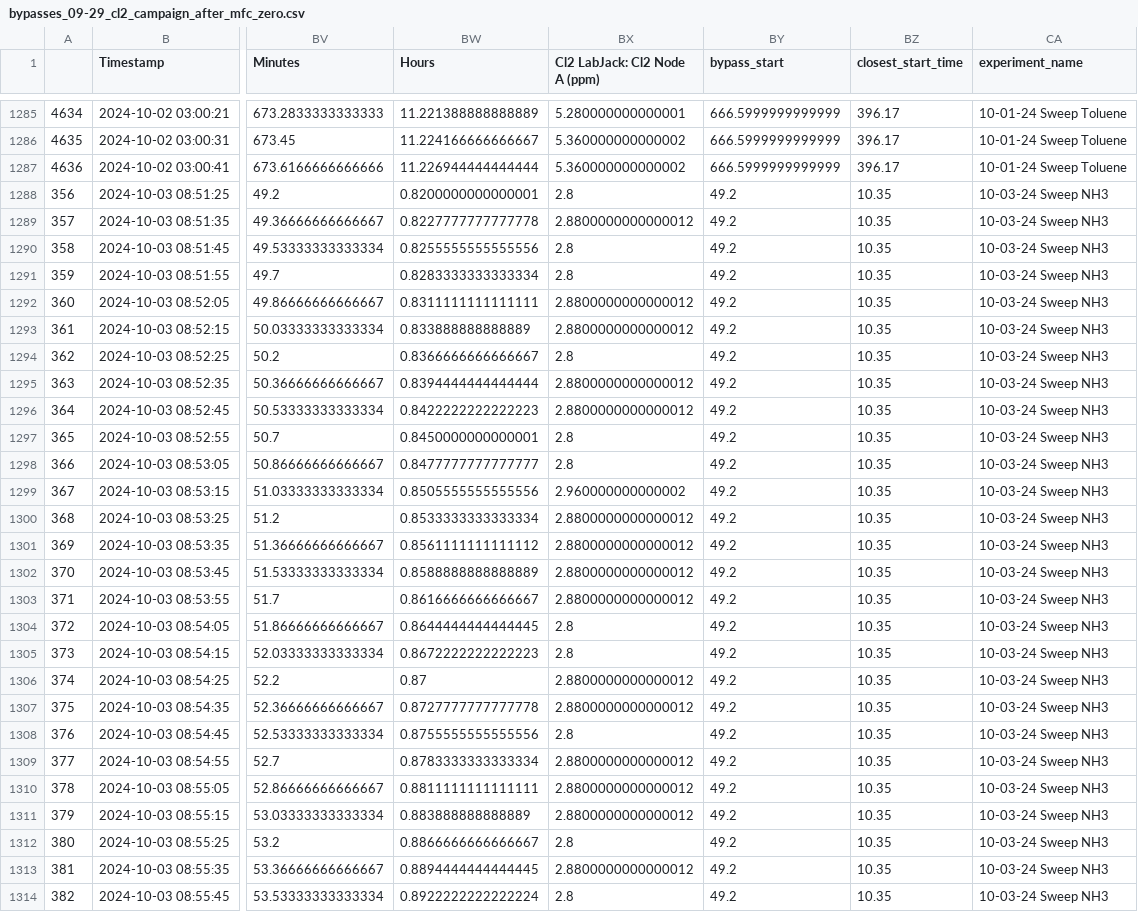
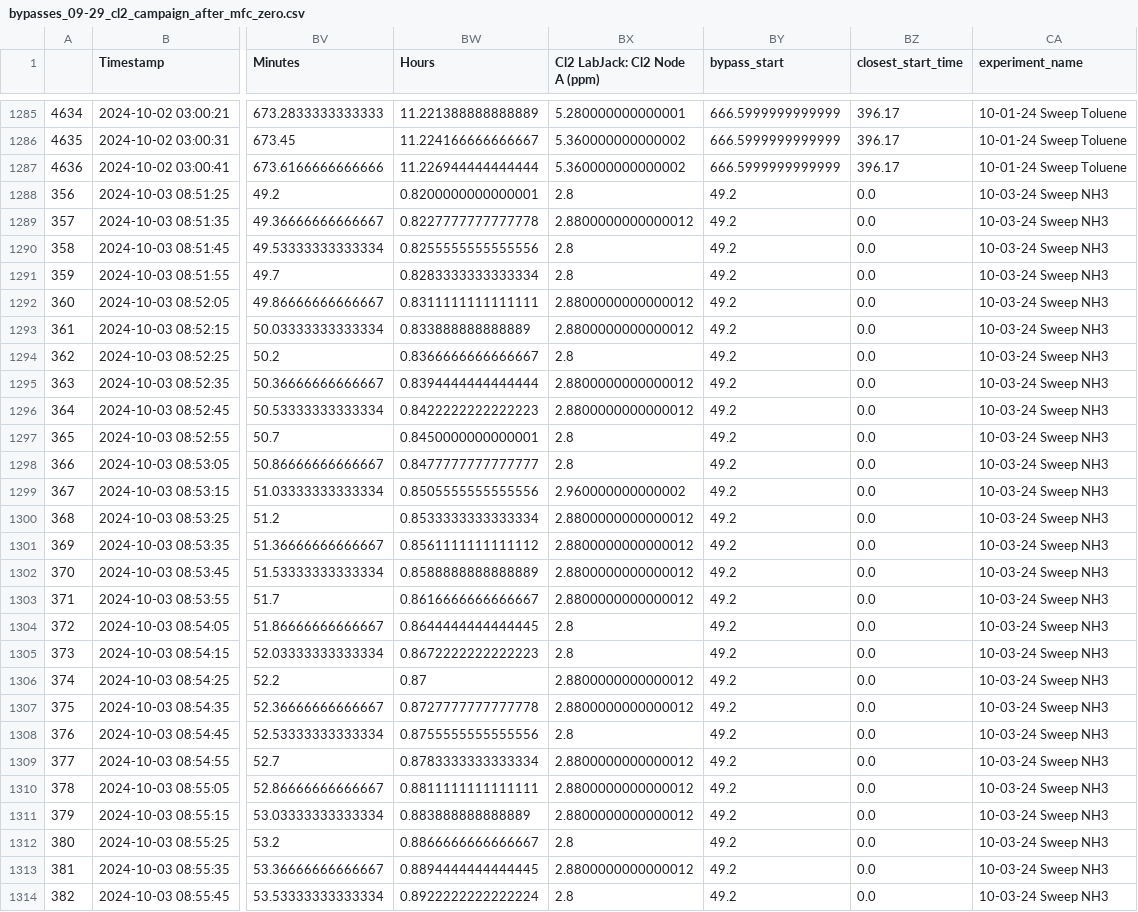
Before and after one commit to richardsrandall/Fall-2024-Cl2, a CSV file: _exported_data/bypasses_09-29_cl2_campaign_after_mfc_zero.csv, drawn as a sheet; only a part is shown, gaps mark what is left out; the diff covers the shown part only; the diff names each change by its address in the sheet, - before the commit and + after, or states it on an @@ line.

```diff
--- a/_exported_data/bypasses_09-29_cl2_campaign_after_mfc_zero.csv
+++ b/_exported_data/bypasses_09-29_cl2_campaign_after_mfc_zero.csv
-BZ1288:BZ1314 (closest_start_time): 10.35
+BZ1288:BZ1314 (closest_start_time): 0.0
```
Also changed, not shown: 18 edited cells elsewhere in this file, _exported_data/conversions_09-29_cl2_campaign_after_mfc_zero.csv, 3 other files.
